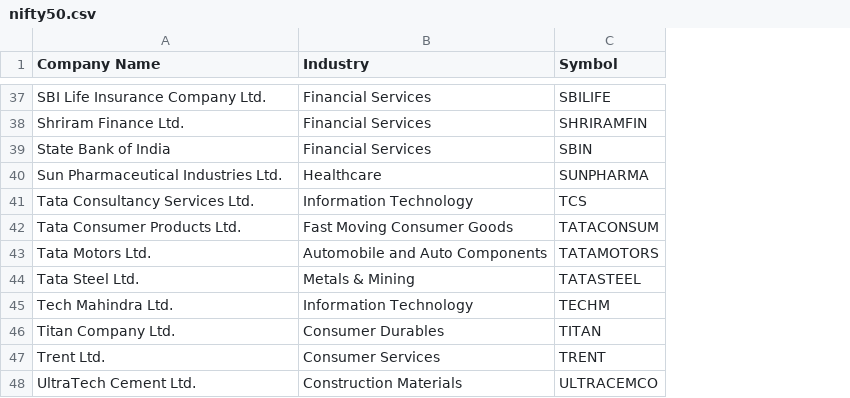
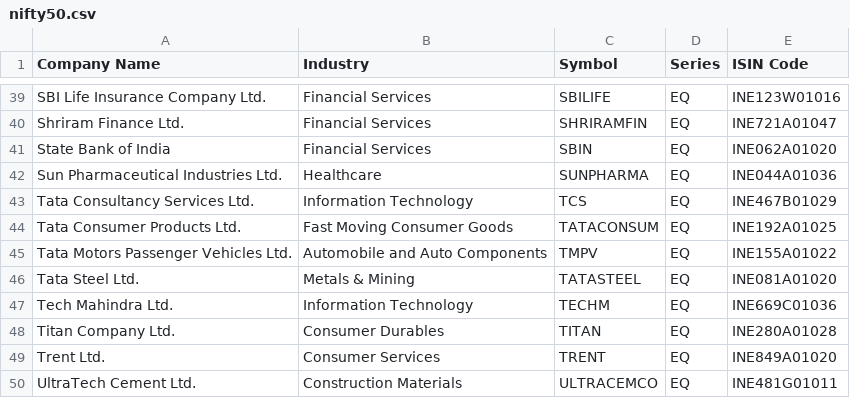
Before and after one commit to rsunder10/indian-stock-helper, a CSV file: src/indi_analyst/data/nifty50.csv, drawn as a sheet; only a part is shown, gaps mark what is left out; removed rows and columns are numbered as before the commit, all else as after; the diff covers the shown part only; the diff names each change by its address in the sheet, - before the commit and + after, or states it on an @@ line.

```diff
--- a/src/indi_analyst/data/nifty50.csv
+++ b/src/indi_analyst/data/nifty50.csv
+column D (Series), rows 39-44: all EQ; rows 46-50: all EQ
+column E (ISIN Code), rows 39-44: INE123W01016 | INE721A01047 | INE062A01020 | INE044A01036 | INE467B01029 | INE192A01025; rows 46-50: INE081A01020 | INE669C01036 | INE280A01028 | INE849A01020 | INE481G01011
-row 43: Tata Motors Ltd. | Automobile and Auto Components | TATAMOTORS
+row 45: Tata Motors Passenger Vehicles Ltd. | Automobile and Auto Components | TMPV | EQ | INE155A01022
```
Also changed, not shown: 4 added rows, 2 removed rows and 1 edited cell elsewhere in this file, 23 other files.
